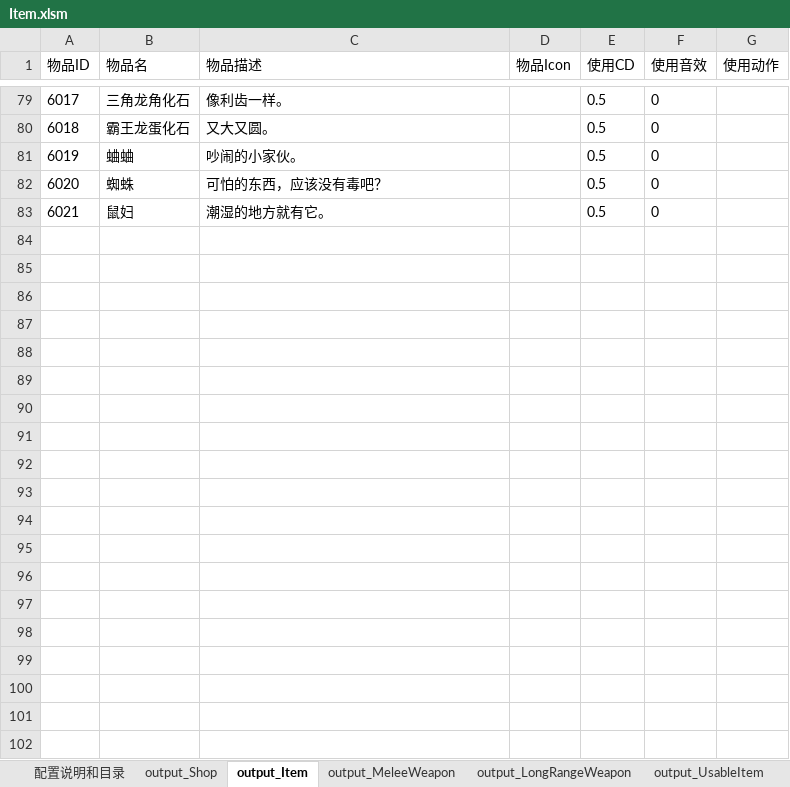
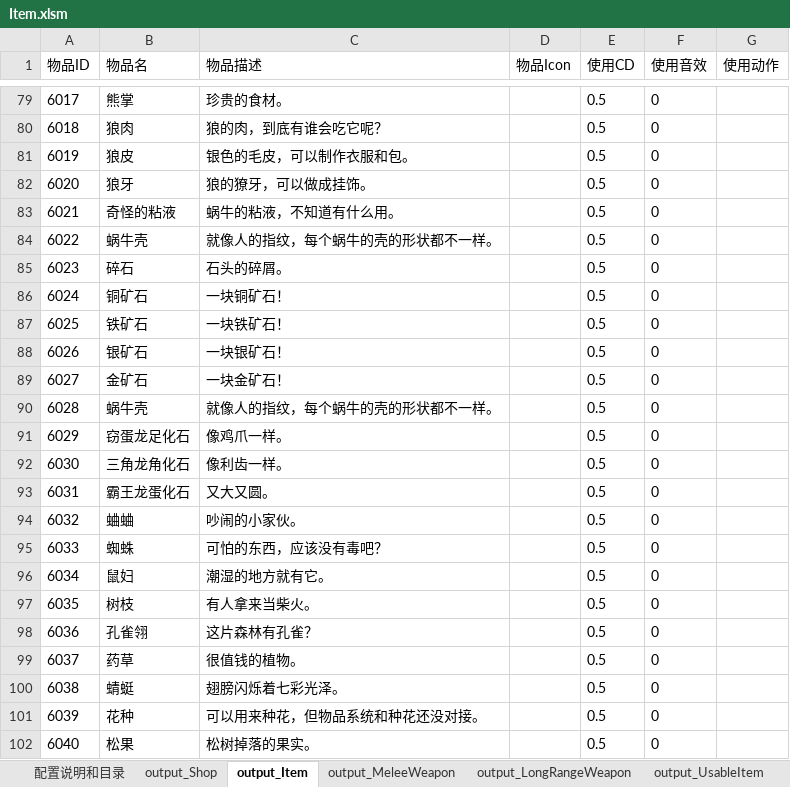
Before and after one commit to lilith-avatar/social-island, an Excel workbook: Design/Item.xlsm, sheet output_Item, drawn as a sheet; only a part is shown, gaps mark what is left out; values as stored, in another font and other column widths than the file's, no borders; conditional formats not drawn; the diff covers the shown part only; the diff names each change by its address in the sheet, - before the commit and + after, or states it on an @@ line.

```diff
--- a/Design/Item.xlsm (sheet output_Item)
+++ b/Design/Item.xlsm (sheet output_Item)
-B79 (物品名): 三角龙角化石
+B79 (物品名): 熊掌
-C79 (物品描述): 像利齿一样。
+C79 (物品描述): 珍贵的食材。
-B80 (物品名): 霸王龙蛋化石
+B80 (物品名): 狼肉
-C80 (物品描述): 又大又圆。
+C80 (物品描述): 狼的肉，到底有谁会吃它呢？
-B81 (物品名): 蛐蛐
+B81 (物品名): 狼皮
-C81 (物品描述): 吵闹的小家伙。
+C81 (物品描述): 银色的毛皮，可以制作衣服和包。
-B82 (物品名): 蜘蛛
+B82 (物品名): 狼牙
-C82 (物品描述): 可怕的东西，应该没有毒吧？
+C82 (物品描述): 狼的獠牙，可以做成挂饰。
-B83 (物品名): 鼠妇
+B83 (物品名): 奇怪的粘液
-C83 (物品描述): 潮湿的地方就有它。
+C83 (物品描述): 蜗牛的粘液，不知道有什么用。
+row 84: 6022 | 蜗牛壳 | 就像人的指纹，每个蜗牛的壳的形状都不一样。 |  | 0.5 | 0
+row 85: 6023 | 碎石 | 石头的碎屑。 |  | 0.5 | 0
+row 86: 6024 | 铜矿石 | 一块铜矿石！ |  | 0.5 | 0
+row 87: 6025 | 铁矿石 | 一块铁矿石！ |  | 0.5 | 0
+row 88: 6026 | 银矿石 | 一块银矿石！ |  | 0.5 | 0
+row 89: 6027 | 金矿石 | 一块金矿石！ |  | 0.5 | 0
+row 90: 6028 | 蜗牛壳 | 就像人的指纹，每个蜗牛的壳的形状都不一样。 |  | 0.5 | 0
+row 91: 6029 | 窃蛋龙足化石 | 像鸡爪一样。 |  | 0.5 | 0
+row 92: 6030 | 三角龙角化石 | 像利齿一样。 |  | 0.5 | 0
+row 93: 6031 | 霸王龙蛋化石 | 又大又圆。 |  | 0.5 | 0
+row 94: 6032 | 蛐蛐 | 吵闹的小家伙。 |  | 0.5 | 0
+row 95: 6033 | 蜘蛛 | 可怕的东西，应该没有毒吧？ |  | 0.5 | 0
+row 96: 6034 | 鼠妇 | 潮湿的地方就有它。 |  | 0.5 | 0
+row 97: 6035 | 树枝 | 有人拿来当柴火。 |  | 0.5 | 0
+row 98: 6036 | 孔雀翎 | 这片森林有孔雀？ |  | 0.5 | 0
+row 99: 6037 | 药草 | 很值钱的植物。 |  | 0.5 | 0
+row 100: 6038 | 蜻蜓 | 翅膀闪烁着七彩光泽。 |  | 0.5 | 0
+row 101: 6039 | 花种 | 可以用来种花，但物品系统和种花还没对接。 |  | 0.5 | 0
+row 102: 6040 | 松果 | 松树掉落的果实。 |  | 0.5 | 0
```
Also changed, not shown: 32 edited cells elsewhere in this sheet, sheet output_RewardItem, 1 other file.
